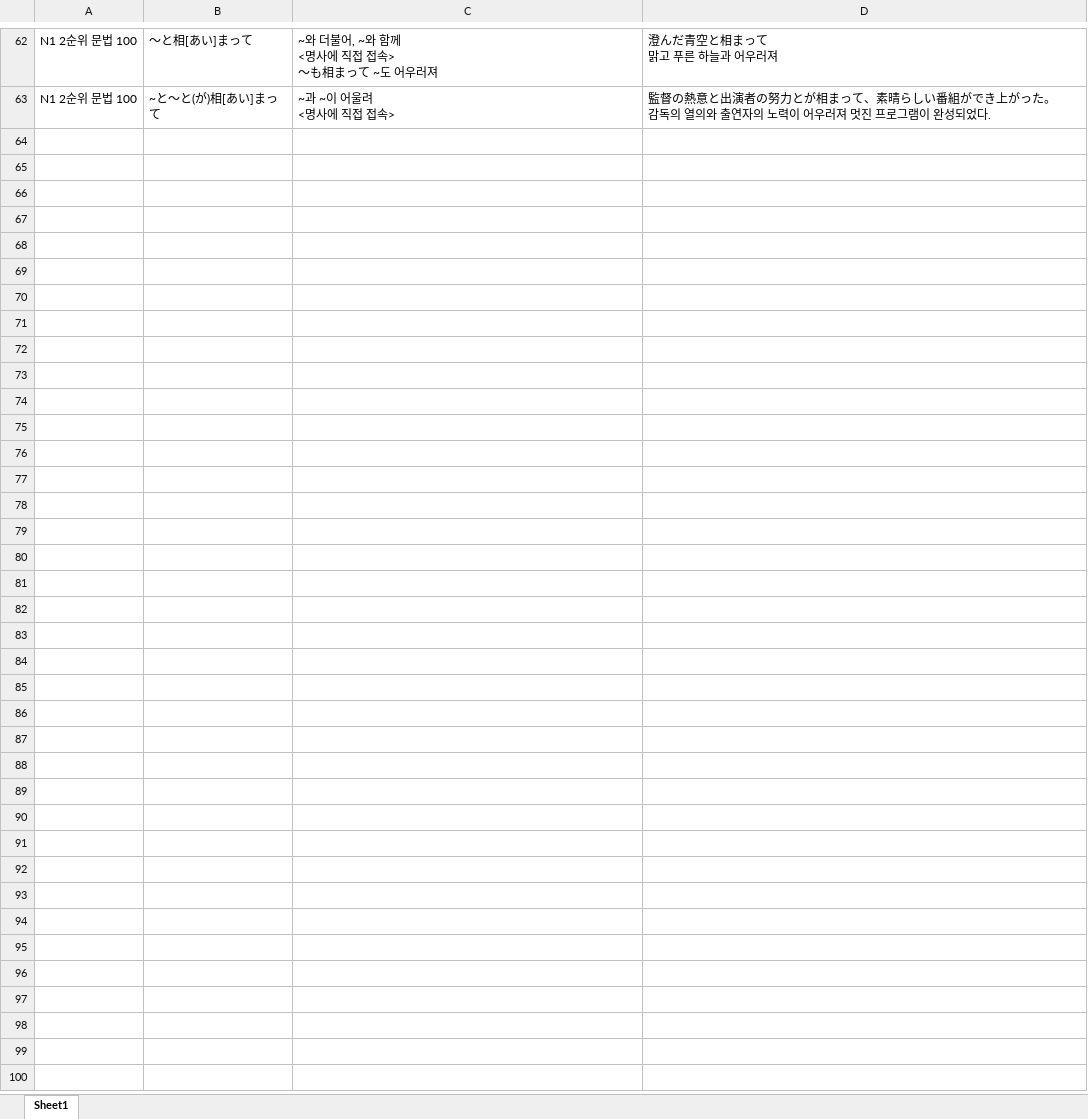
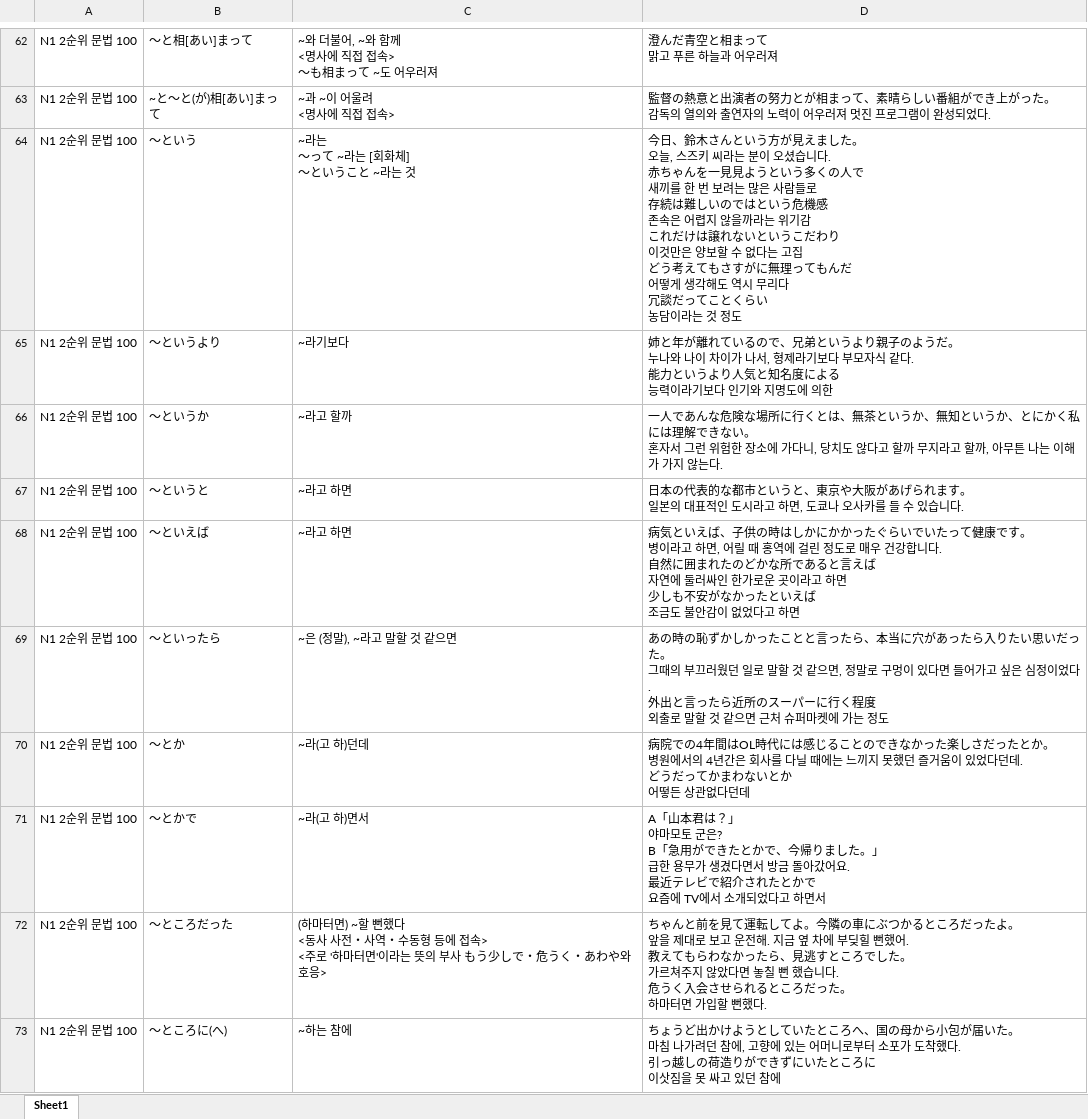
Before and after one commit to riparang/nihongo, an Excel workbook: anki_deque/darakwon_n1&2_grammar_part2.xlsx, sheet Sheet1, drawn as a sheet; only a part is shown, gaps mark what is left out; values as stored, in another font and other column widths than the file's, no borders; ↵ is a line break in a cell; the diff covers the shown part only; the diff names each change by its address in the sheet, - before the commit and + after, or states it on an @@ line.

```diff
--- a/anki_deque/darakwon_n1&2_grammar_part2.xlsx (sheet Sheet1)
+++ b/anki_deque/darakwon_n1&2_grammar_part2.xlsx (sheet Sheet1)
+row 64: N1 2순위 문법 100 | ～という | ~라는 ↵ ～って ~라는 [회화체] ↵ ～ということ ~라는 것 | 今日、鈴木さんという方が見えました。 ↵ 오늘, 스즈키 씨라는 분이 오셨습니다. ↵ 赤ちゃんを一見見ようという多くの人で ↵ 새끼를 한 번 보려는 많은 사람들로 ↵ 存続は難しいのではという危機感 ↵ 존속은 어렵지 않을까라는 위기감 ↵ これだけは譲れないというこだわり ↵ 이것만은 양보할 수 없다는 고집 ↵ どう考えてもさすがに無理ってもんだ ↵ 어떻게 생각해도 역시 무리다 ↵ 冗談だってことくらい ↵ 농담이라는 것 정도
+row 65: N1 2순위 문법 100 | ～というより | ~라기보다 | 姉と年が離れているので、兄弟というより親子のようだ。 ↵ 누나와 나이 차이가 나서, 형제라기보다 부모자식 같다. ↵ 能力というより人気と知名度による ↵ 능력이라기보다 인기와 지명도에 의한
+row 66: N1 2순위 문법 100 | ～というか | ~라고 할까 | 一人であんな危険な場所に行くとは、無茶というか、無知というか、とにかく私には理解できない。 ↵ 혼자서 그런 위험한 장소에 가다니, 당치도 않다고 할까 무지라고 할까, 아무튼 나는 이해가 가지 않는다.
+row 67: N1 2순위 문법 100 | ～というと | ~라고 하면 | 日本の代表的な都市というと、東京や大阪があげられます。 ↵ 일본의 대표적인 도시라고 하면, 도쿄나 오사카를 들 수 있습니다.
+row 68: N1 2순위 문법 100 | ～といえば | ~라고 하면 | 病気といえば、子供の時はしかにかかったぐらいでいたって健康です。 ↵ 병이라고 하면, 어릴 때 홍역에 걸린 정도로 매우 건강합니다. ↵ 自然に囲まれたのどかな所であると言えば ↵ 자연에 둘러싸인 한가로운 곳이라고 하면 ↵ 少しも不安がなかったといえば ↵ 조금도 불안감이 없었다고 하면
+row 69: N1 2순위 문법 100 | ～といったら | ~은 (정말), ~라고 말할 것 같으면 | あの時の恥ずかしかったことと言ったら、本当に穴があったら入りたい思いだった。 ↵ 그때의 부끄러웠던 일로 말할 것 같으면, 정말로 구멍이 있다면 들어가고 싶은 심정이었다. ↵ 外出と言ったら近所のスーパーに行く程度 ↵ 외출로 말할 것 같으면 근처 슈퍼마켓에 가는 정도
+row 70: N1 2순위 문법 100 | ～とか | ~라(고 하)던데 | 病院での4年間はOL時代には感じることのできなかった楽しさだったとか。 ↵ 병원에서의 4년간은 회사를 다닐 때에는 느끼지 못했던 즐거움이 있었다던데. ↵ どうだってかまわないとか ↵ 어떻든 상관없다던데
+row 71: N1 2순위 문법 100 | ～とかで | ~라(고 하)면서 | A「山本君は？」 ↵ 야마모토 군은? ↵ B「急用ができたとかで、今帰りました。」 ↵ 급한 용무가 생겼다면서 방금 돌아갔어요. ↵ 最近テレビで紹介されたとかで ↵ 요즘에 TV에서 소개되었다고 하면서
+row 72: N1 2순위 문법 100 | ～ところだった | (하마터면) ~할 뻔했다 ↵ <동사 사전・사역・수동형 등에 접속> ↵ <주로 '하마터면'이라는 뜻의 부사 もう少しで・危うく・あわや와 호응> | ちゃんと前を見て運転してよ。今隣の車にぶつかるところだったよ。 ↵ 앞을 제대로 보고 운전해. 지금 옆 차에 부딪힐 뻔했어. ↵ 教えてもらわなかったら、見逃すところでした。 ↵ 가르쳐주지 않았다면 놓칠 뻔 했습니다. ↵ 危うく入会させられるところだった。 ↵ 하마터면 가입할 뻔했다.
+row 73: N1 2순위 문법 100 | ～ところに(へ) | ~하는 참에 | ちょうど出かけようとしていたところへ、国の母から小包が届いた。 ↵ 마침 나가려던 참에, 고향에 있는 어머니로부터 소포가 도착했다. ↵ 引っ越しの荷造りができずにいたところに ↵ 이삿짐을 못 싸고 있던 참에
```
Also changed, not shown: 219 added rows elsewhere in this sheet, anki_deque/darakwon_n1&2_grammar_part1.xlsx, anki_deque/darakwon_n2_grammar.xlsx, 1 other file.
